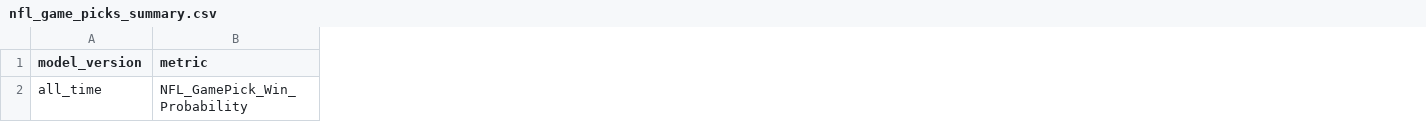
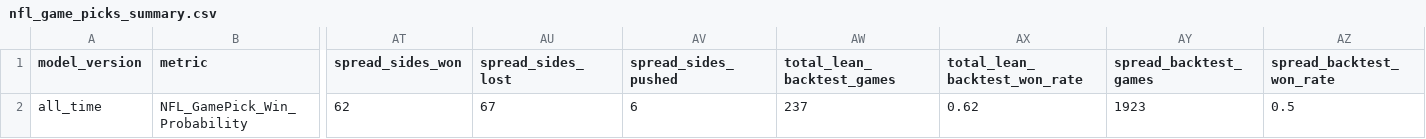
Before and after one commit to JMerchen/mlb_metrics, a CSV file: docs/data/nfl_game_picks_summary.csv, drawn as a sheet; only a part is shown, gaps mark what is left out; the diff names each change by its address in the sheet, - before the commit and + after, or states it on an @@ line.

```diff
--- a/docs/data/nfl_game_picks_summary.csv
+++ b/docs/data/nfl_game_picks_summary.csv
+column AT (spread_sides_won), row 2: 62
+column AU (spread_sides_lost), row 2: 67
+column AV (spread_sides_pushed), row 2: 6
+column AW (total_lean_backtest_games), row 2: 237
+column AX (total_lean_backtest_won_rate), row 2: 0.62
+column AY (spread_backtest_games), row 2: 1923
+column AZ (spread_backtest_won_rate), row 2: 0.5
```
Also changed, not shown: data/predictions/nfl_game_predictions.csv, docs/data/nfl_game_picks_picks.csv, 4 other files.
